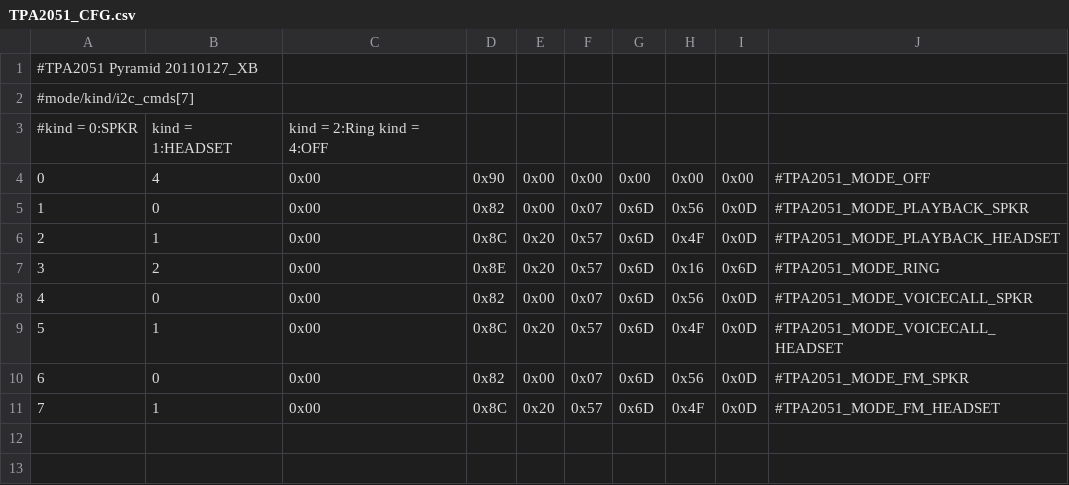
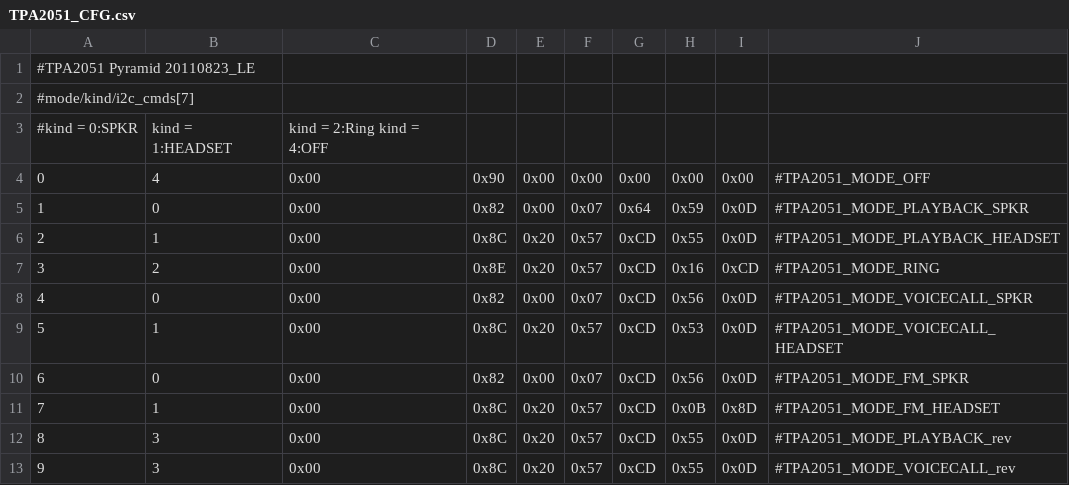
Before and after one commit to sultanxda/android_device_htc_pyramid, a CSV file: dsp/TPA2051_CFG.csv, drawn as a sheet; the diff names each change by its address in the sheet, - before the commit and + after, or states it on an @@ line.

Commit message:
Revert "dsp: Use Shantur's audio calibration"
This reverts commit 955a65ae4012dc64ebc69e1f08e48db0f70092b7.

```diff
--- a/dsp/TPA2051_CFG.csv
+++ b/dsp/TPA2051_CFG.csv
@@ column A renumbered in row 1 @@
-G5: 0x6D
+G5: 0x64
-H5: 0x56
+H5: 0x59
-G6:G11: 0x6D
+G6:G11: 0xCD
-H6: 0x4F
+H6: 0x55
-I7: 0x6D
+I7: 0xCD
-H9: 0x4F
+H9: 0x53
-H11: 0x4F
+H11: 0x0B
-I11: 0x0D
+I11: 0x8D
+row 12: 8 | 3 | 0x00 | 0x8C | 0x20 | 0x57 | 0xCD | 0x55 | 0x0D | #TPA2051_MODE_PLAYBACK_rev
+row 13: 9 | 3 | 0x00 | 0x8C | 0x20 | 0x57 | 0xCD | 0x55 | 0x0D | #TPA2051_MODE_VOICECALL_rev
```
